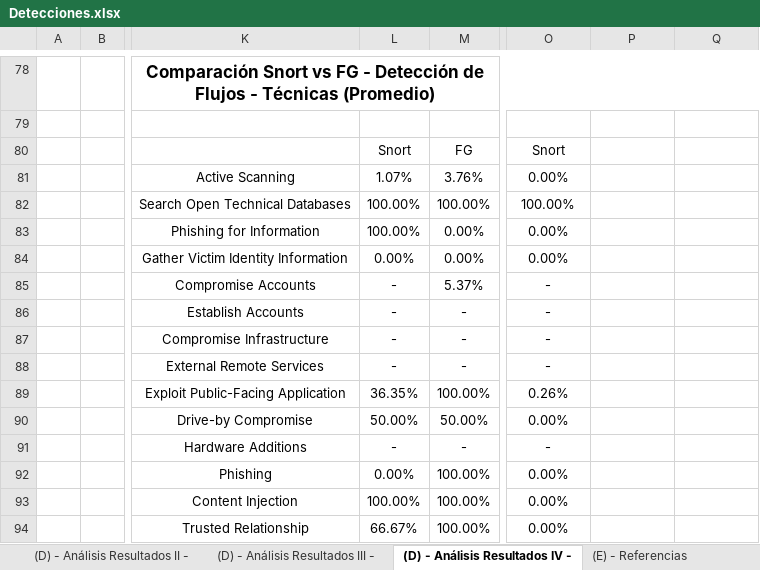
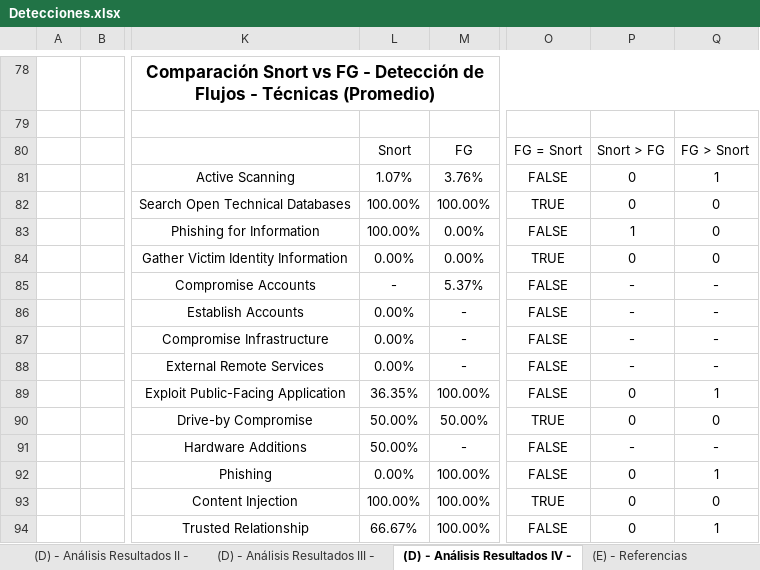
Before and after one commit to javgarbor10/Snort-FG-PA-Analisis_Capacidad_deteccion_Ataques_red, an Excel workbook: Hojas/Detecciones.xlsx, sheet (D) - Análisis Resultados IV -, drawn as a sheet; only a part is shown, gaps mark what is left out; values as stored, in another font and other column widths than the file's, no borders; charts and pictures not drawn; the diff covers the shown part only; the diff names each change by its address in the sheet, - before the commit and + after, or states it on an @@ line.

```diff
--- a/Hojas/Detecciones.xlsx (sheet (D) - Análisis Resultados IV -)
+++ b/Hojas/Detecciones.xlsx (sheet (D) - Análisis Resultados IV -)
-O80: Snort
+O80: FG = Snort
-P80: (empty)
+P80: Snort > FG
-Q80: (empty)
+Q80: FG > Snort
-O81: 0.00%
+O81: FALSE
-P81:P82: (empty)
+P81:P82: 0
-Q81: (empty)
+Q81: 1
-O82: 100.00%
+O82: TRUE
-Q82:Q84: (empty)
+Q82:Q84: 0
-O83: 0.00%
+O83: FALSE
-P83: (empty)
+P83: 1
-O84: 0.00%
+O84: TRUE
-P84: (empty)
+P84: 0
-O85:O88: -
+O85:O88: FALSE
-P85:P88: (empty)
+P85:P88: -
-Q85:Q88: (empty)
+Q85:Q88: -
-L86:L88: -
+L86:L88: 0.00%
-O89: 0.26%
+O89: FALSE
-P89:P90: (empty)
+P89:P90: 0
-Q89: (empty)
+Q89: 1
-O90: 0.00%
+O90: TRUE
-Q90: (empty)
+Q90: 0
-L91: -
+L91: 50.00%
-O91: -
+O91: FALSE
-P91: (empty)
+P91: -
-Q91: (empty)
+Q91: -
-O92: 0.00%
+O92: FALSE
-P92:P94: (empty)
+P92:P94: 0
-Q92: (empty)
+Q92: 1
-O93: 0.00%
+O93: TRUE
-Q93: (empty)
+Q93: 0
-O94: 0.00%
+O94: FALSE
-Q94: (empty)
+Q94: 1
```
Also changed, not shown: 102 added rows, 3 removed rows and 227 edited cells elsewhere in this sheet, sheet (B) - Detecciones - Ataques, sheet (D) - Análisis Resultados II -, sheet (D) - Análisis Resultados I - S, sheet (F) - Leyenda, formulas that keep their value, charts or pictures.
